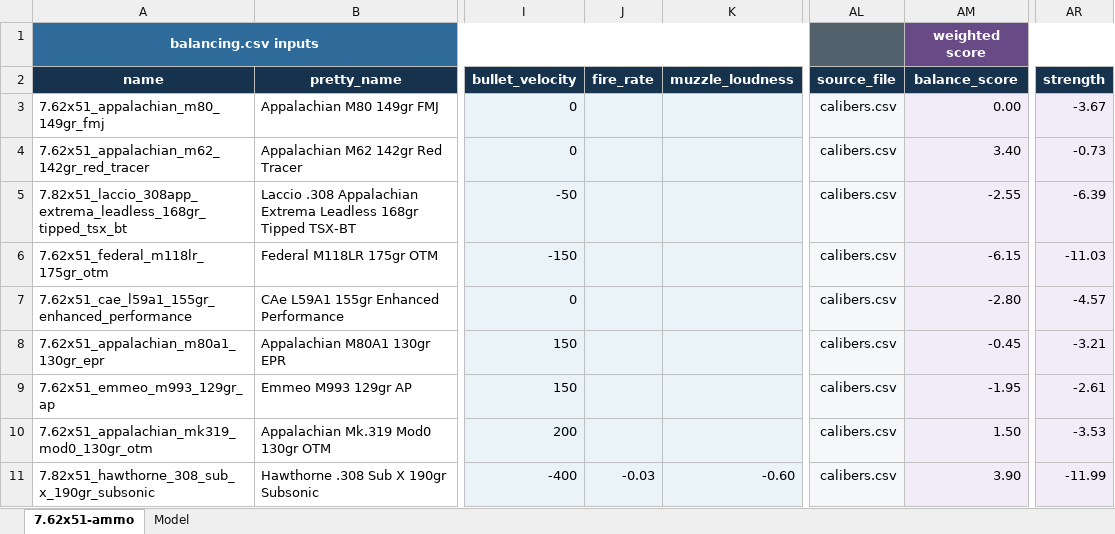
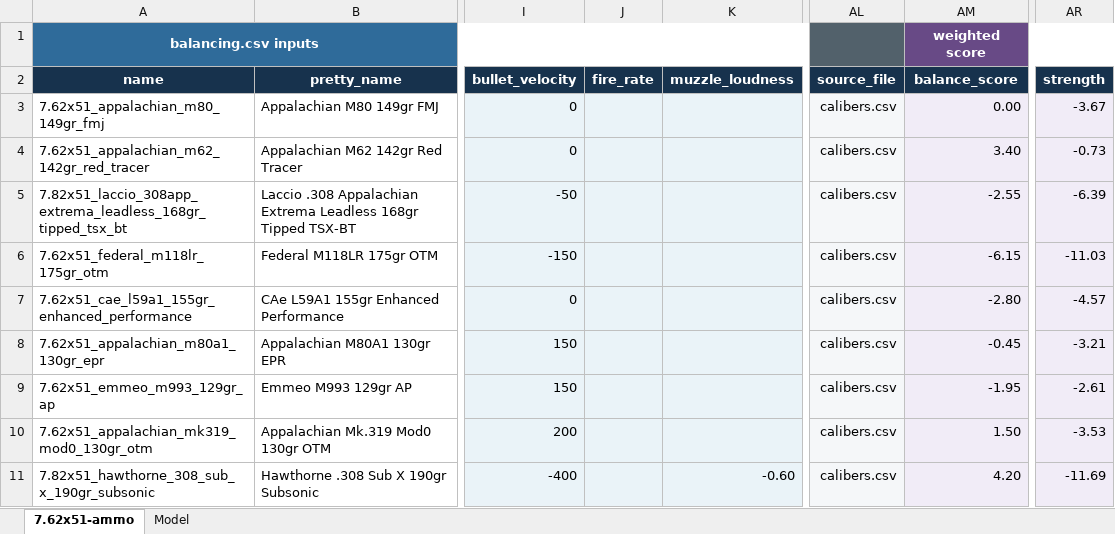
Before and after one commit to recoil-group/deadline-balancing, an Excel workbook: changes/308-ammo-super.xlsx, sheet 7.62x51-ammo, drawn as a sheet; only a part is shown, gaps mark what is left out; values as stored, in another font and other column widths than the file's, no borders; conditional formats and table styles not drawn; the diff names each change by its address in the sheet, - before the commit and + after, or states it on an @@ line.

```diff
--- a/changes/308-ammo-super.xlsx (sheet 7.62x51-ammo)
+++ b/changes/308-ammo-super.xlsx (sheet 7.62x51-ammo)
-J11 (fire_rate): -0.03
+J11 (fire_rate): (empty)
-AM11 (balance_score): 3.90
+AM11 (balance_score): 4.20
-AR11 (strength): -11.99
+AR11 (strength): -11.69
```
Also changed, not shown: 1 other file.
